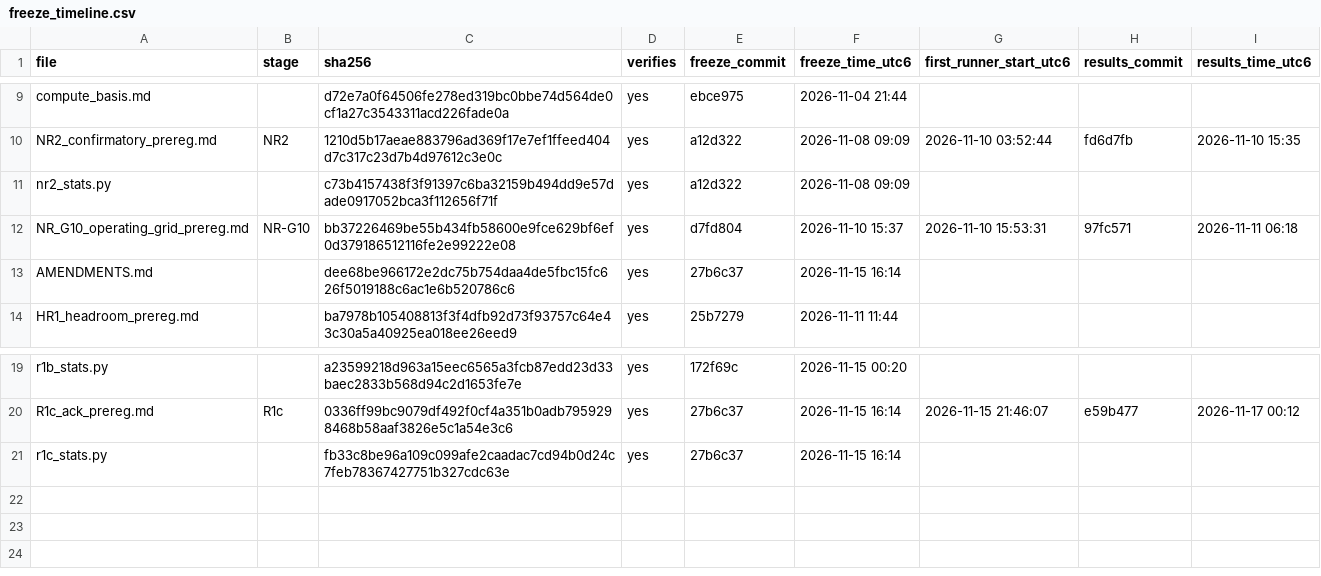
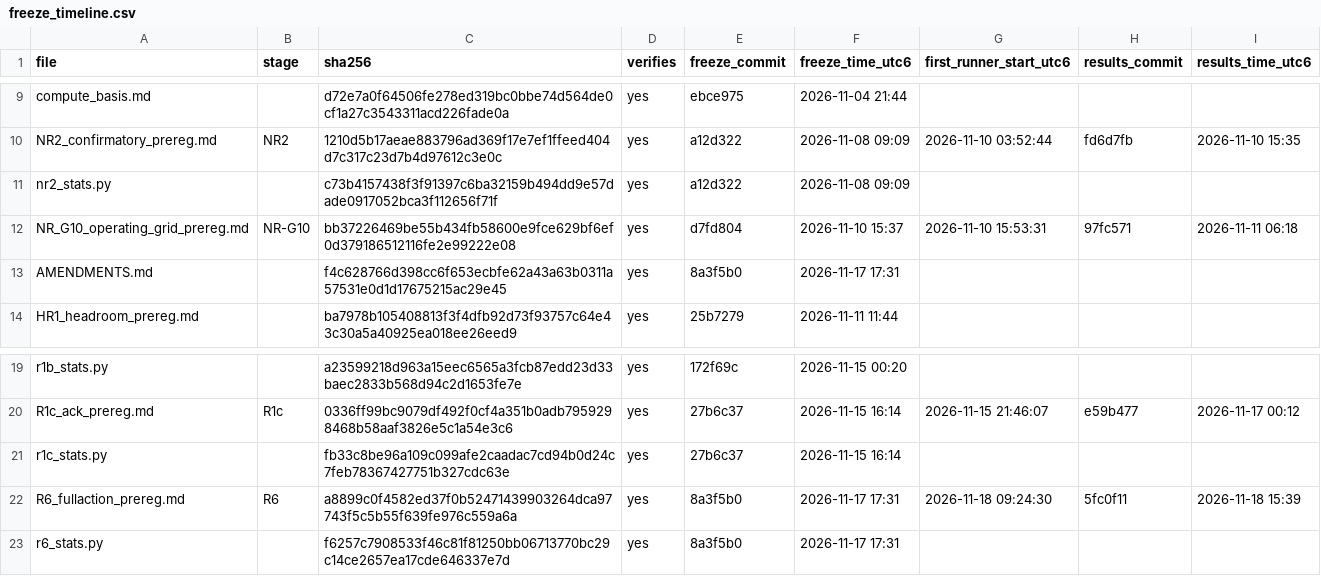
Before and after one commit to SS-Abeer13/Adaptive-AMC-RL, a CSV file: paper/supplement/files/S3_preregistration/freeze_timeline.csv, drawn as a sheet; only a part is shown, gaps mark what is left out.

```diff
--- a/paper/supplement/files/S3_preregistration/freeze_timeline.csv
+++ b/paper/supplement/files/S3_preregistration/freeze_timeline.csv
@@ -12,3 +12,3 @@ nr2_stats.py,,c73b4157438f3f91397c6ba32159b494dd9e57dade0917052bca3f112656f71f,y
 NR_G10_operating_grid_prereg.md,NR-G10,bb37226469be55b434fb58600e9fce629bf6ef0d379186512116fe2e99222e08,yes,d7fd804,2026-11-10 15:37,2026-11-10 15:53:31,97fc571,2026-11-11 06:18
-AMENDMENTS.md,,dee68be966172e2dc75b754daa4de5fbc15fc626f5019188c6ac1e6b520786c6,yes,27b6c37,2026-11-15 16:14,,,
+AMENDMENTS.md,,f4c628766d398cc6f653ecbfe62a43a63b0311a57531e0d1d17675215ac29e45,yes,8a3f5b0,2026-11-17 17:31,,,
 HR1_headroom_prereg.md,,ba7978b105408813f3f4dfb92d73f93757c64e43c30a5a40925ea018ee26eed9,yes,25b7279,2026-11-11 11:44,,,
@@ -21 +21,3 @@ R1c_ack_prereg.md,R1c,0336ff99bc9079df492f0cf4a351b0adb7959298468b58aaf3826e5c1a
 r1c_stats.py,,fb33c8be96a109c099afe2caadac7cd94b0d24c7feb78367427751b327cdc63e,yes,27b6c37,2026-11-15 16:14,,,
+R6_fullaction_prereg.md,R6,a8899c0f4582ed37f0b52471439903264dca97743f5c5b55f639fe976c559a6a,yes,8a3f5b0,2026-11-17 17:31,2026-11-18 09:24:30,5fc0f11,2026-11-18 15:39
+r6_stats.py,,f6257c7908533f46c81f81250bb06713770bc29c14ce2657ea17cde646337e7d,yes,8a3f5b0,2026-11-17 17:31,,,
```
Also changed, not shown: paper/ledger/robustness_cases.csv, paper/manuscript/numbers_audit.csv, 57 other files.
